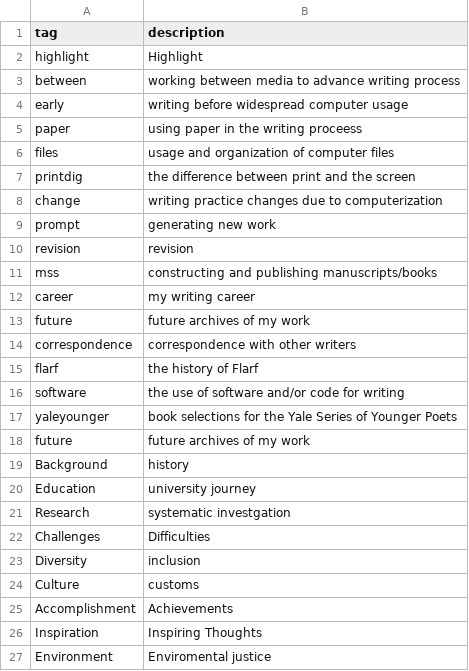
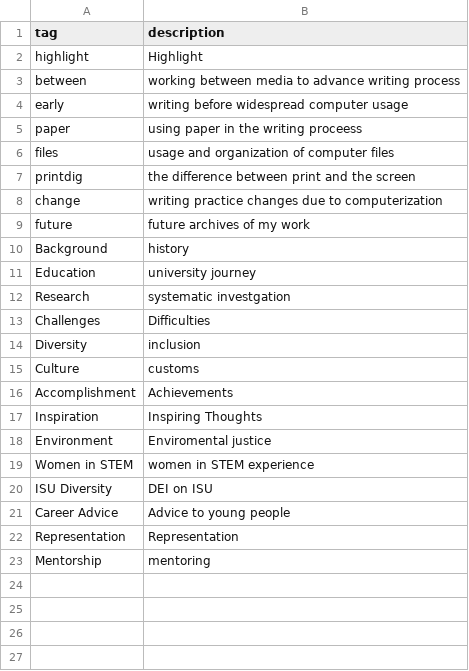
Before and after one commit to isu-digital/stem-journey-isu, a CSV file: _data/filters.csv, drawn as a sheet; removed rows and columns are numbered as before the commit, all else as after; the diff names each change by its address in the sheet, - before the commit and + after, or states it on an @@ line.

```diff
--- a/_data/filters.csv
+++ b/_data/filters.csv
-row 9: prompt | generating new work
-row 10: revision | revision
-row 11: mss | constructing and publishing manuscripts/books
-row 12: career | my writing career
-row 13: future | future archives of my work
-row 14: correspondence | correspondence with other writers
-row 15: flarf | the history of Flarf
-row 16: software | the use of software and/or code for writing
-row 17: yaleyounger | book selections for the Yale Series of Younger Poets
+row 19: Women in STEM | women in STEM experience
+row 20: ISU Diversity | DEI on ISU
+row 21: Career Advice | Advice to young people
+row 22: Representation | Representation
+row 23: Mentorship | mentoring
```
Also changed, not shown: 9 other files.
